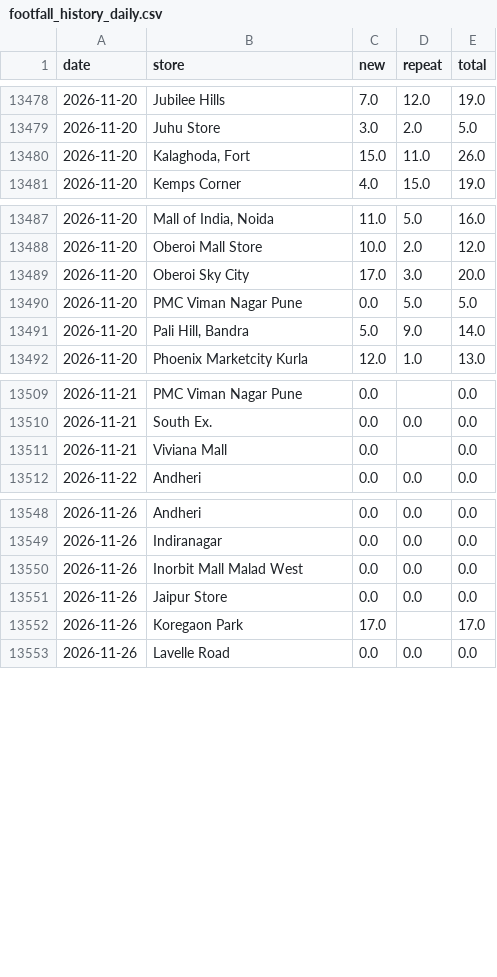
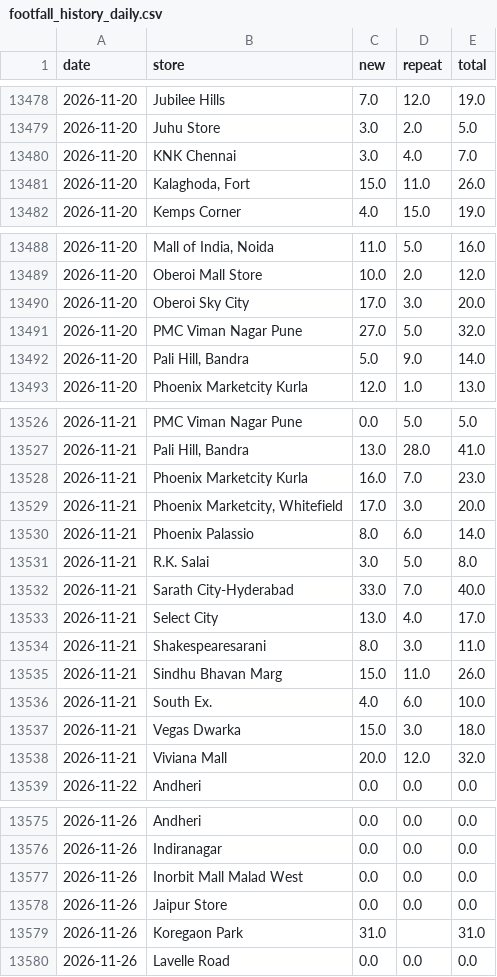
Before and after one commit to vaikanha123/BSC_Dashboard, a CSV file: data/footfall_history_daily.csv, drawn as a sheet; only a part is shown, gaps mark what is left out; the diff covers the shown part only.

```diff
--- a/data/footfall_history_daily.csv
+++ b/data/footfall_history_daily.csv
@@ -13479,2 +13479,3 @@ date,store,new,repeat,total
 2026-11-20,Juhu Store,3.0,2.0,5.0
+2026-11-20,KNK Chennai,3.0,4.0,7.0
 2026-11-20,"Kalaghoda, Fort",15.0,11.0,26.0
@@ -13489,3 +13490,3 @@ date,store,new,repeat,total
 2026-11-20,Oberoi Sky City,17.0,3.0,20.0
-2026-11-20,PMC Viman Nagar Pune,0.0,5.0,5.0
+2026-11-20,PMC Viman Nagar Pune,27.0,5.0,32.0
 2026-11-20,"Pali Hill, Bandra",5.0,9.0,14.0
@@ -13509,4 +13526,14 @@ date,store,new,repeat,total
-2026-11-21,PMC Viman Nagar Pune,0.0,,0.0
-2026-11-21,South Ex.,0.0,0.0,0.0
-2026-11-21,Viviana Mall,0.0,,0.0
+2026-11-21,PMC Viman Nagar Pune,0.0,5.0,5.0
+2026-11-21,"Pali Hill, Bandra",13.0,28.0,41.0
+2026-11-21,Phoenix Marketcity Kurla,16.0,7.0,23.0
+2026-11-21,"Phoenix Marketcity, Whitefield",17.0,3.0,20.0
+2026-11-21,Phoenix Palassio,8.0,6.0,14.0
+2026-11-21,R.K. Salai,3.0,5.0,8.0
+2026-11-21,Sarath City-Hyderabad,33.0,7.0,40.0
+2026-11-21,Select City,13.0,4.0,17.0
+2026-11-21,Shakespearesarani,8.0,3.0,11.0
+2026-11-21,Sindhu Bhavan Marg,15.0,11.0,26.0
+2026-11-21,South Ex.,4.0,6.0,10.0
+2026-11-21,Vegas Dwarka,15.0,3.0,18.0
+2026-11-21,Viviana Mall,20.0,12.0,32.0
 2026-11-22,Andheri,0.0,0.0,0.0
@@ -13551,3 +13578,3 @@ date,store,new,repeat,total
 2026-11-26,Jaipur Store,0.0,0.0,0.0
-2026-11-26,Koregaon Park,17.0,,17.0
+2026-11-26,Koregaon Park,31.0,,31.0
 2026-11-26,Lavelle Road,0.0,0.0,0.0
```
Also changed, not shown: 16 added rows and 18 edited cells elsewhere in this file, 9 other files.
